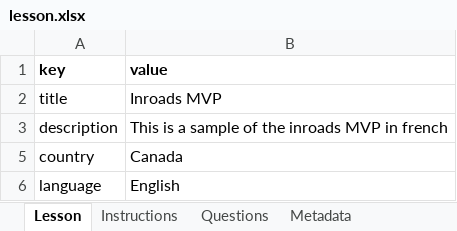
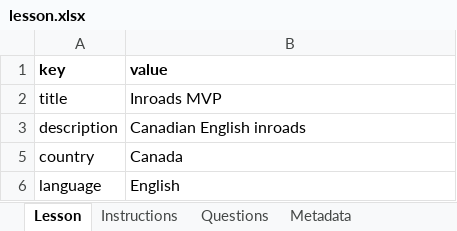
Before and after one commit to MlatreilleCAP/hazard-perception-v2, an Excel workbook: public/inroads-mvp-import-template/lesson.xlsx, sheet Lesson, drawn as a sheet; values as stored, in another font and other column widths than the file's, no borders; the diff names each change by its address in the sheet, - before the commit and + after, or states it on an @@ line.

```diff
--- a/public/inroads-mvp-import-template/lesson.xlsx (sheet Lesson)
+++ b/public/inroads-mvp-import-template/lesson.xlsx (sheet Lesson)
-B3 (value): This is a sample of the inroads MVP in french
+B3 (value): Canadian English inroads
```
Also changed, not shown: sheet Instructions, sheet Questions, 14 other files.
